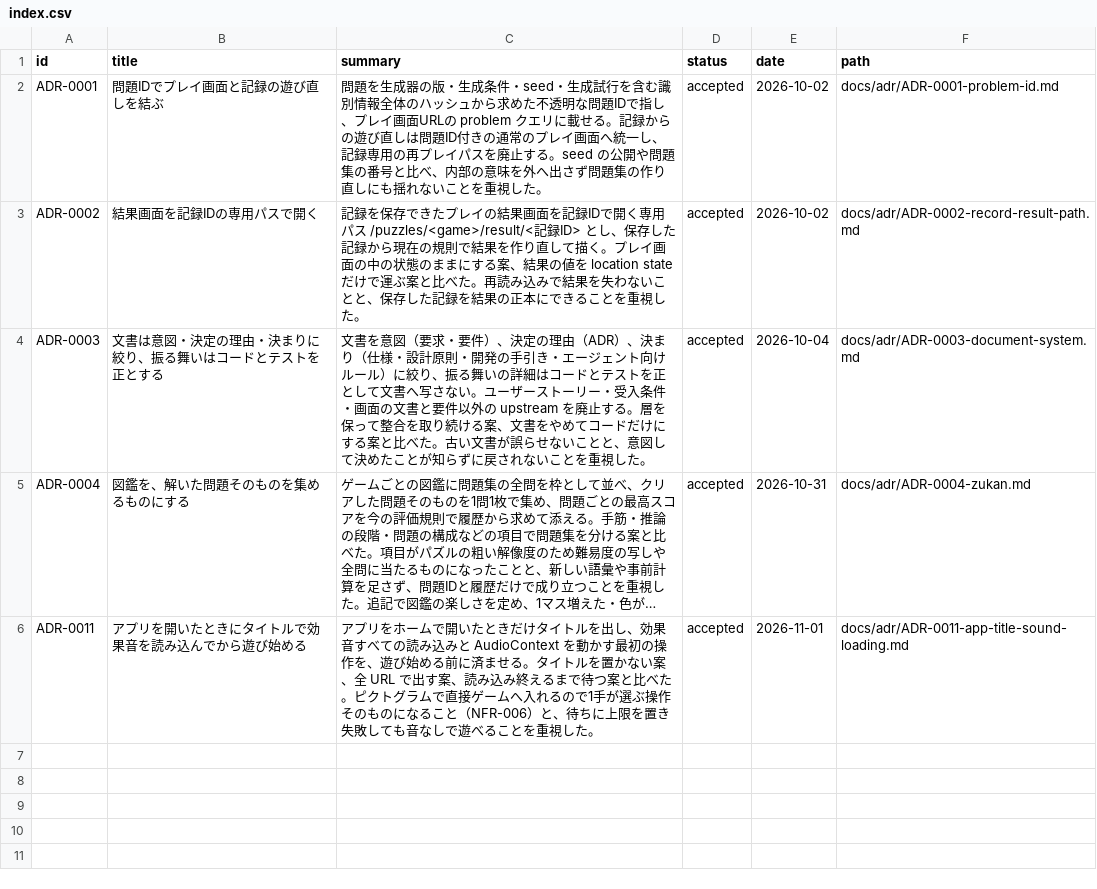
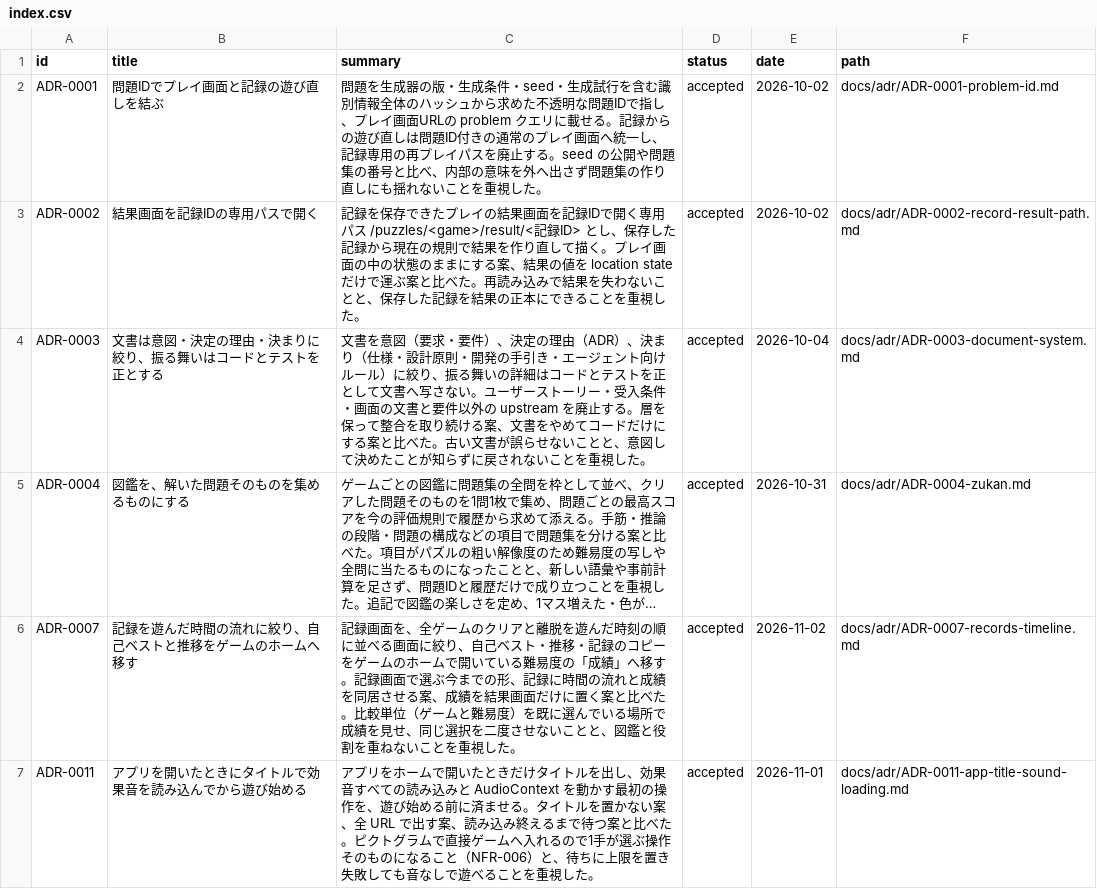
Before and after one commit to hizahizi-hizumi/pa-zzle, a CSV file: docs/adr/index.csv, drawn as a sheet; long unchanged cells end in …; the diff names each change by its address in the sheet, - before the commit and + after, or states it on an @@ line.

```diff
--- a/docs/adr/index.csv
+++ b/docs/adr/index.csv
+row 6: ADR-0007 | 記録を遊んだ時間の流れに絞り、自己ベストと推移をゲームのホームへ移す | 記録画面を、全ゲームのクリアと離脱を遊んだ時刻の順に並べる画面に絞り、自己ベスト・推移・記録のコピーをゲームのホームで開いている難易度の「成績」へ移す。記録画面で選ぶ今までの形、記録に時間の流れと成績を同居させる案、成績を結果画面だけに置く案と比べた。比較単位（ゲームと難易度）を既に選んでいる場所で成績を見せ、同じ選択を二度させないことと、図鑑と役割を重ねないことを重視した。 | accepted | 2026-11-02 | docs/adr/ADR-0007-records-timeline.md
```
Also changed, not shown: 6 other files.
